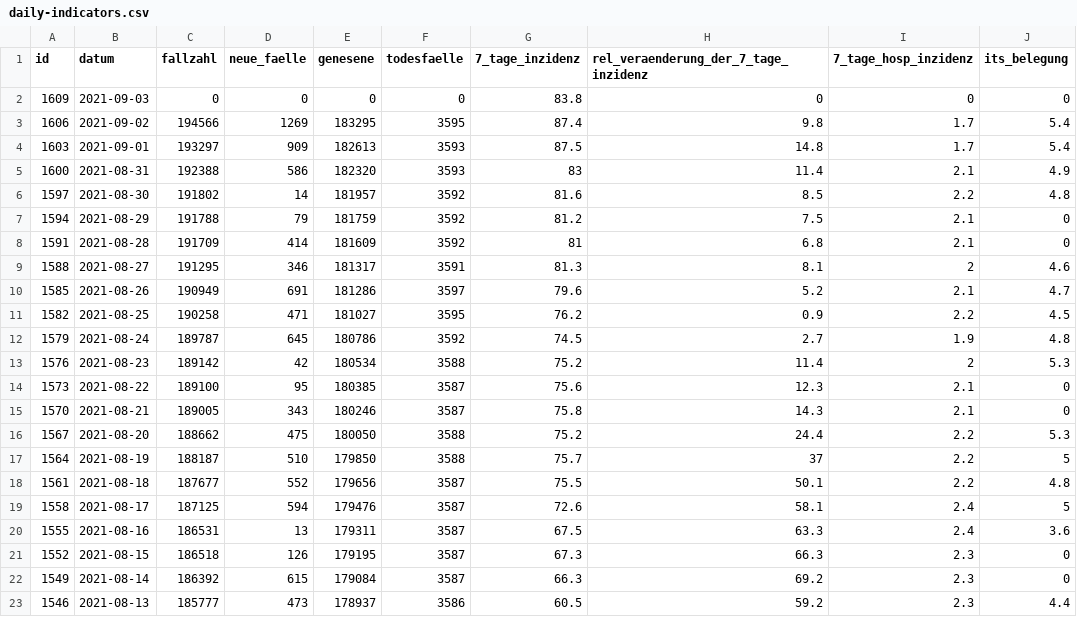
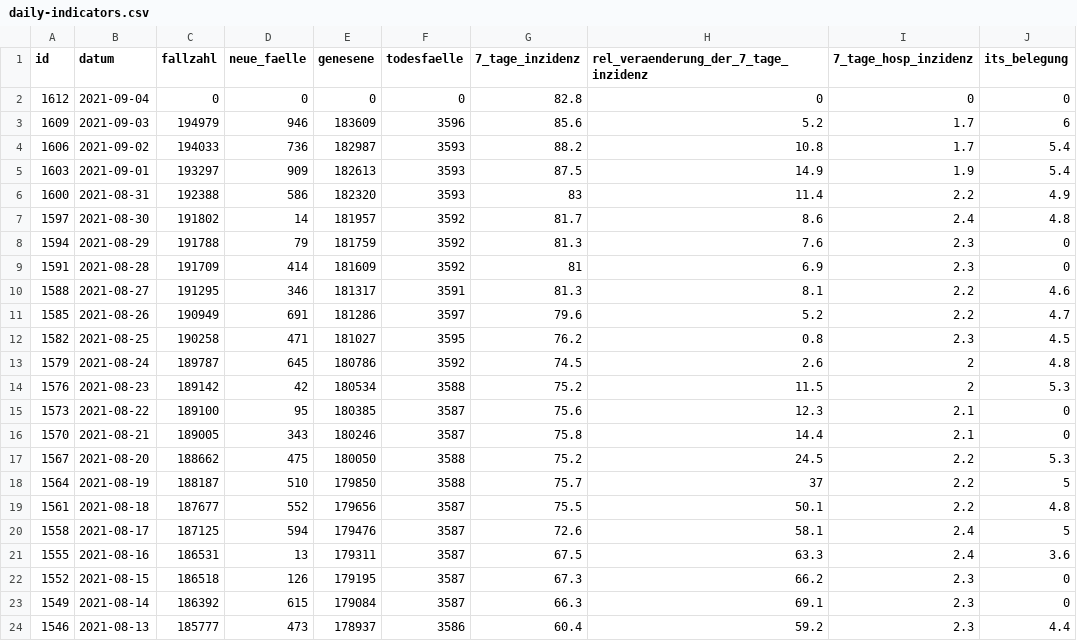
Before and after one commit to MarkusH/covid19-berlin, a CSV file: data/daily-indicators.csv, drawn as a sheet; only a part is shown; the diff covers the shown part only.

```diff
--- a/data/daily-indicators.csv
+++ b/data/daily-indicators.csv
@@ -1,17 +1,18 @@
 id;datum;fallzahl;neue_faelle;genesene;todesfaelle;7_tage_inzidenz;rel_veraenderung_der_7_tage_inzidenz;7_tage_hosp_inzidenz;its_belegung
-1609;2021-09-03;0;0;0;0;83.8;0;0;0
-1606;2021-09-02;194566;1269;183295;3595;87.4;9.8;1.7;5.4
-1603;2021-09-01;193297;909;182613;3593;87.5;14.8;1.7;5.4
-1600;2021-08-31;192388;586;182320;3593;83;11.4;2.1;4.9
-1597;2021-08-30;191802;14;181957;3592;81.6;8.5;2.2;4.8
-1594;2021-08-29;191788;79;181759;3592;81.2;7.5;2.1;0
-1591;2021-08-28;191709;414;181609;3592;81;6.8;2.1;0
-1588;2021-08-27;191295;346;181317;3591;81.3;8.1;2;4.6
-1585;2021-08-26;190949;691;181286;3597;79.6;5.2;2.1;4.7
-1582;2021-08-25;190258;471;181027;3595;76.2;0.9;2.2;4.5
-1579;2021-08-24;189787;645;180786;3592;74.5;2.7;1.9;4.8
-1576;2021-08-23;189142;42;180534;3588;75.2;11.4;2;5.3
+1612;2021-09-04;0;0;0;0;82.8;0;0;0
+1609;2021-09-03;194979;946;183609;3596;85.6;5.2;1.7;6
+1606;2021-09-02;194033;736;182987;3593;88.2;10.8;1.7;5.4
+1603;2021-09-01;193297;909;182613;3593;87.5;14.9;1.9;5.4
+1600;2021-08-31;192388;586;182320;3593;83;11.4;2.2;4.9
+1597;2021-08-30;191802;14;181957;3592;81.7;8.6;2.4;4.8
+1594;2021-08-29;191788;79;181759;3592;81.3;7.6;2.3;0
+1591;2021-08-28;191709;414;181609;3592;81;6.9;2.3;0
+1588;2021-08-27;191295;346;181317;3591;81.3;8.1;2.2;4.6
+1585;2021-08-26;190949;691;181286;3597;79.6;5.2;2.2;4.7
+1582;2021-08-25;190258;471;181027;3595;76.2;0.8;2.3;4.5
+1579;2021-08-24;189787;645;180786;3592;74.5;2.6;2;4.8
+1576;2021-08-23;189142;42;180534;3588;75.2;11.5;2;5.3
 1573;2021-08-22;189100;95;180385;3587;75.6;12.3;2.1;0
-1570;2021-08-21;189005;343;180246;3587;75.8;14.3;2.1;0
-1567;2021-08-20;188662;475;180050;3588;75.2;24.4;2.2;5.3
+1570;2021-08-21;189005;343;180246;3587;75.8;14.4;2.1;0
+1567;2021-08-20;188662;475;180050;3588;75.2;24.5;2.2;5.3
 1564;2021-08-19;188187;510;179850;3588;75.7;37;2.2;5
@@ -20,4 +21,4 @@ id;datum;fallzahl;neue_faelle;genesene;todesfaelle;7_tage_inzidenz;rel_veraender
 1555;2021-08-16;186531;13;179311;3587;67.5;63.3;2.4;3.6
-1552;2021-08-15;186518;126;179195;3587;67.3;66.3;2.3;0
-1549;2021-08-14;186392;615;179084;3587;66.3;69.2;2.3;0
-1546;2021-08-13;185777;473;178937;3586;60.5;59.2;2.3;4.4
+1552;2021-08-15;186518;126;179195;3587;67.3;66.2;2.3;0
+1549;2021-08-14;186392;615;179084;3587;66.3;69.1;2.3;0
+1546;2021-08-13;185777;473;178937;3586;60.4;59.2;2.3;4.4
```
Also changed, not shown: 7 edited cells elsewhere in this file, data/7-day-incidence.csv, data/daily-numbers.csv.
